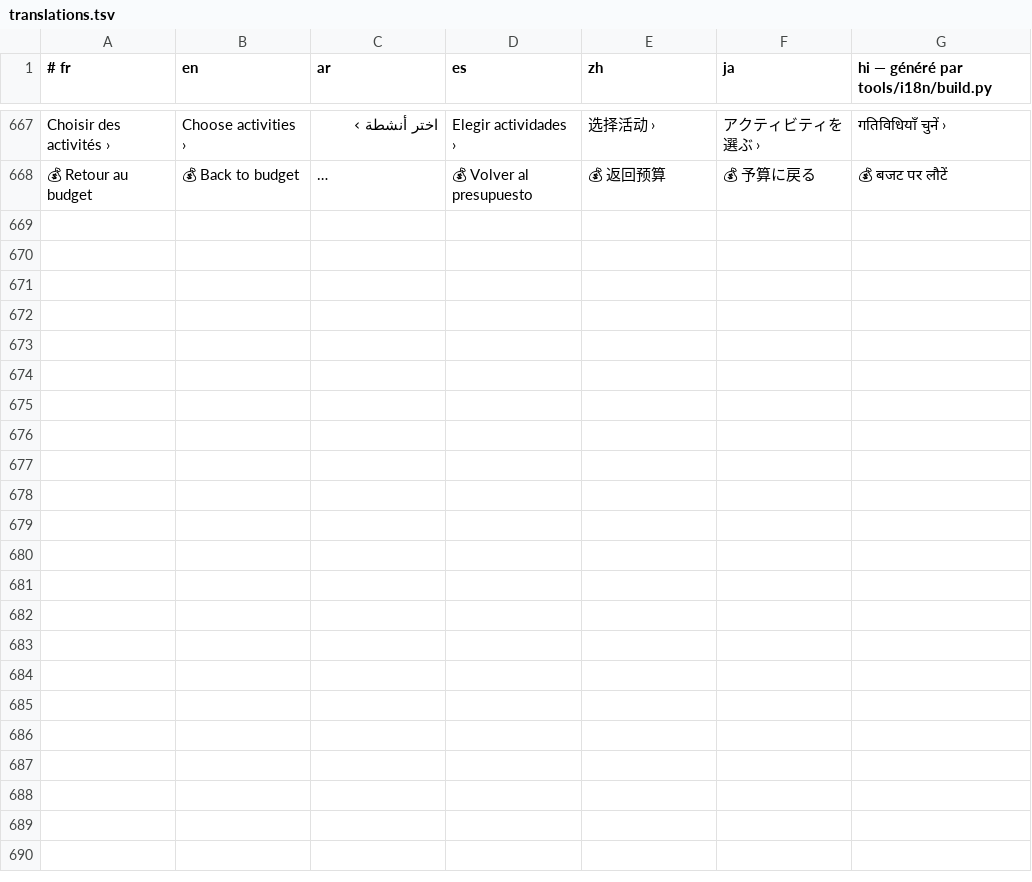
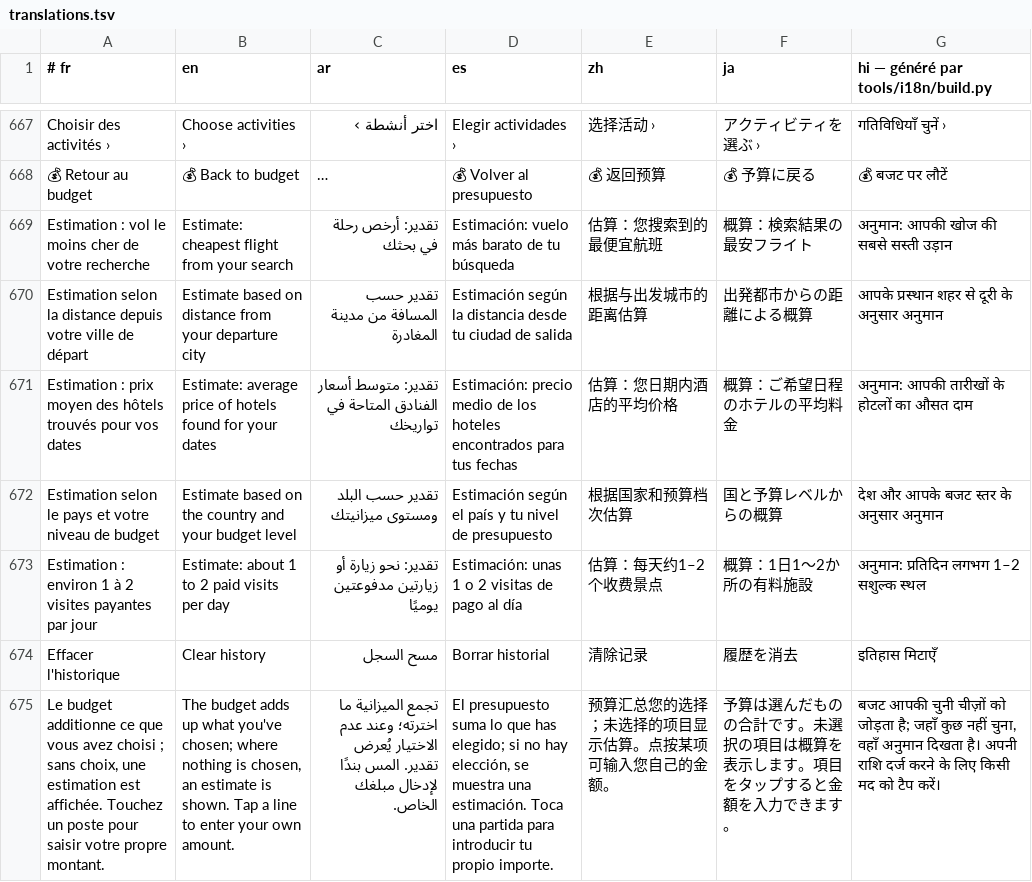
Before and after one commit to RiadBen95/riad, a TSV file: voyage/src/main/res/raw/translations.tsv, drawn as a sheet; only a part is shown, gaps mark what is left out; long unchanged cells end in …; the diff names each change by its address in the sheet, - before the commit and + after, or states it on an @@ line.

```diff
--- a/voyage/src/main/res/raw/translations.tsv
+++ b/voyage/src/main/res/raw/translations.tsv
+row 669: Estimation : vol le moins cher de votre recherche | Estimate: cheapest flight from your search | تقدير: أرخص رحلة في بحثك | Estimación: vuelo más barato de tu búsqueda | 估算：您搜索到的最便宜航班 | 概算：検索結果の最安フライト | अनुमान: आपकी खोज की सबसे सस्ती उड़ान
+row 670: Estimation selon la distance depuis votre ville de départ | Estimate based on distance from your departure city | تقدير حسب المسافة من مدينة المغادرة | Estimación según la distancia desde tu ciudad de salida | 根据与出发城市的距离估算 | 出発都市からの距離による概算 | आपके प्रस्थान शहर से दूरी के अनुसार अनुमान
+row 671: Estimation : prix moyen des hôtels trouvés pour vos dates | Estimate: average price of hotels found for your dates | تقدير: متوسط أسعار الفنادق المتاحة في تواريخك | Estimación: precio medio de los hoteles encontrados para tus fechas | 估算：您日期内酒店的平均价格 | 概算：ご希望日程のホテルの平均料金 | अनुमान: आपकी तारीखों के होटलों का औसत दाम
+row 672: Estimation selon le pays et votre niveau de budget | Estimate based on the country and your budget level | تقدير حسب البلد ومستوى ميزانيتك | Estimación según el país y tu nivel de presupuesto | 根据国家和预算档次估算 | 国と予算レベルからの概算 | देश और आपके बजट स्तर के अनुसार अनुमान
+row 673: Estimation : environ 1 à 2 visites payantes par jour | Estimate: about 1 to 2 paid visits per day | تقدير: نحو زيارة أو زيارتين مدفوعتين يوميًا | Estimación: unas 1 o 2 visitas de pago al día | 估算：每天约1–2个收费景点 | 概算：1日1〜2か所の有料施設 | अनुमान: प्रतिदिन लगभग 1–2 सशुल्क स्थल
+row 674: Effacer l'historique | Clear history | مسح السجل | Borrar historial | 清除记录 | 履歴を消去 | इतिहास मिटाएँ
+row 675: Le budget additionne ce que vous avez choisi ; sans choix, une estimation est affichée. Touchez un poste pour saisir votre propre montant. | The budget adds up what you've chosen; where nothing is chosen, an estimate is shown. Tap a line to enter your own amount. | تجمع الميزانية ما اخترته؛ وعند عدم الاختيار يُعرض تقدير. المس بندًا لإدخال مبلغك الخاص. | El presupuesto suma lo que has elegido; si no hay elección, se muestra una estimación. Toca una partida para introducir tu propio importe. | 预算汇总您的选择；未选择的项目显示估算。点按某项可输入您自己的金额。 | 予算は選んだものの合計です。未選択の項目は概算を表示します。項目をタップすると金額を入力できます。 | बजट आपकी चुनी चीज़ों को जोड़ता है; जहाँ कुछ नहीं चुना, वहाँ अनुमान दिखता है। अपनी राशि दर्ज करने के लिए किसी मद को टैप करें।
```
Also changed, not shown: 8 other files.
